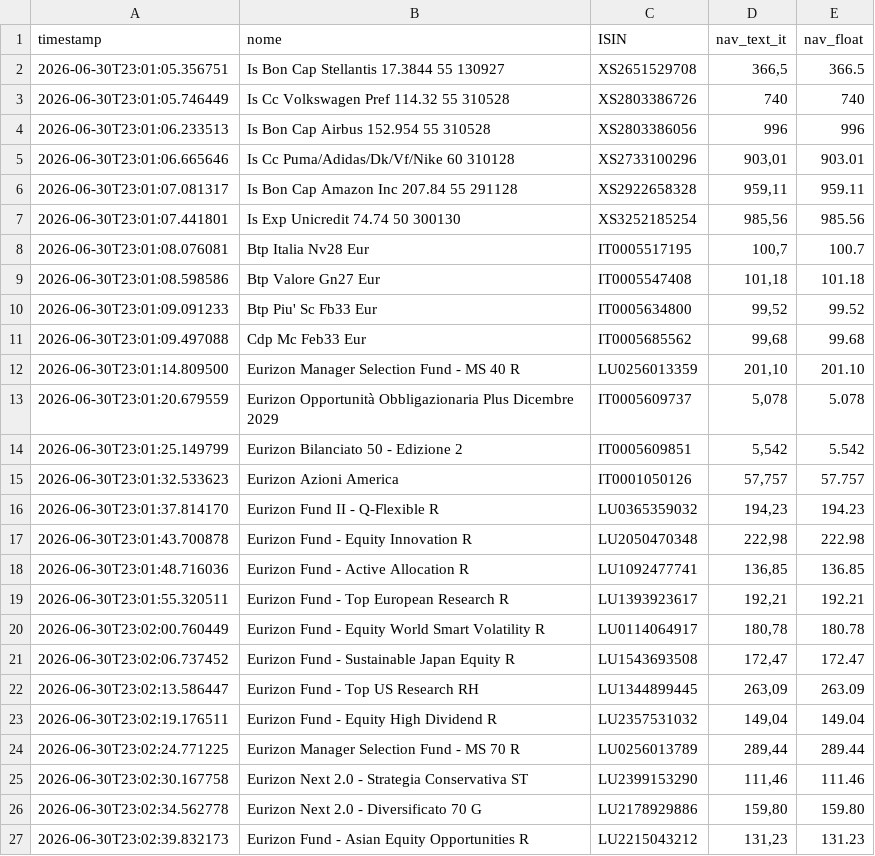
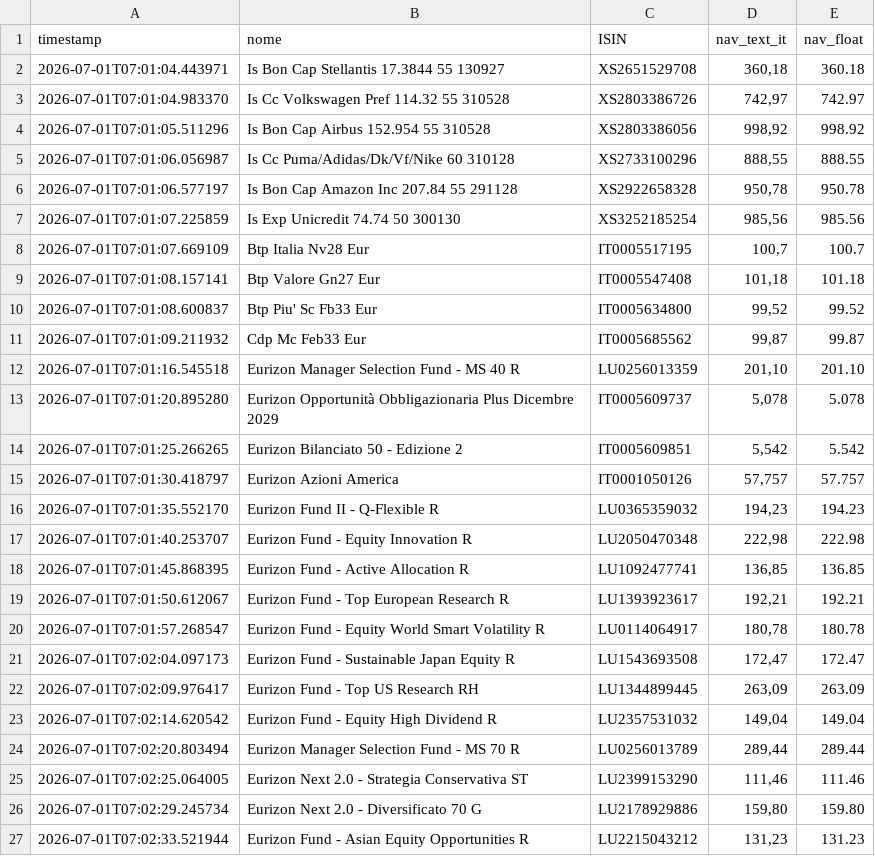
Before and after one commit to Marchino1978/portfolio, a CSV file: data/fondi_nav.csv, drawn as a sheet; only a part is shown; the diff covers the shown part only.

Commit message:
fix

```diff
--- a/data/fondi_nav.csv
+++ b/data/fondi_nav.csv
@@ -1,27 +1,27 @@
 timestamp;nome;ISIN;nav_text_it;nav_float
-2026-06-30T23:01:05.356751;Is Bon Cap Stellantis 17.3844 55 130927;XS2651529708;366,5;366.5
-2026-06-30T23:01:05.746449;Is Cc Volkswagen Pref 114.32 55 310528;XS2803386726;740;740
-2026-06-30T23:01:06.233513;Is Bon Cap Airbus 152.954 55 310528;XS2803386056;996;996
-2026-06-30T23:01:06.665646;Is Cc Puma/Adidas/Dk/Vf/Nike 60 310128;XS2733100296;903,01;903.01
-2026-06-30T23:01:07.081317;Is Bon Cap Amazon Inc 207.84 55 291128;XS2922658328;959,11;959.11
-2026-06-30T23:01:07.441801;Is Exp Unicredit 74.74 50 300130;XS3252185254;985,56;985.56
-2026-06-30T23:01:08.076081;Btp Italia Nv28 Eur;IT0005517195;100,7;100.7
-2026-06-30T23:01:08.598586;Btp Valore Gn27 Eur;IT0005547408;101,18;101.18
-2026-06-30T23:01:09.091233;Btp Piu' Sc Fb33 Eur;IT0005634800;99,52;99.52
-2026-06-30T23:01:09.497088;Cdp Mc Feb33 Eur;IT0005685562;99,68;99.68
-2026-06-30T23:01:14.809500;Eurizon Manager Selection Fund - MS 40 R;LU0256013359;201,10;201.10
-2026-06-30T23:01:20.679559;Eurizon Opportunità Obbligazionaria Plus Dicembre 2029;IT0005609737;5,078;5.078
-2026-06-30T23:01:25.149799;Eurizon Bilanciato 50 - Edizione 2;IT0005609851;5,542;5.542
-2026-06-30T23:01:32.533623;Eurizon Azioni America;IT0001050126;57,757;57.757
-2026-06-30T23:01:37.814170;Eurizon Fund II - Q-Flexible R;LU0365359032;194,23;194.23
-2026-06-30T23:01:43.700878;Eurizon Fund - Equity Innovation R;LU2050470348;222,98;222.98
-2026-06-30T23:01:48.716036;Eurizon Fund - Active Allocation R;LU1092477741;136,85;136.85
-2026-06-30T23:01:55.320511;Eurizon Fund - Top European Research R;LU1393923617;192,21;192.21
-2026-06-30T23:02:00.760449;Eurizon Fund - Equity World Smart Volatility R;LU0114064917;180,78;180.78
-2026-06-30T23:02:06.737452;Eurizon Fund - Sustainable Japan Equity R;LU1543693508;172,47;172.47
-2026-06-30T23:02:13.586447;Eurizon Fund - Top US Research RH;LU1344899445;263,09;263.09
-2026-06-30T23:02:19.176511;Eurizon Fund - Equity High Dividend R;LU2357531032;149,04;149.04
-2026-06-30T23:02:24.771225;Eurizon Manager Selection Fund - MS 70 R;LU0256013789;289,44;289.44
-2026-06-30T23:02:30.167758;Eurizon Next 2.0 - Strategia Conservativa ST;LU2399153290;111,46;111.46
-2026-06-30T23:02:34.562778;Eurizon Next 2.0 - Diversificato 70 G;LU2178929886;159,80;159.80
-2026-06-30T23:02:39.832173;Eurizon Fund - Asian Equity Opportunities R;LU2215043212;131,23;131.23
+2026-07-01T07:01:04.443971;Is Bon Cap Stellantis 17.3844 55 130927;XS2651529708;360,18;360.18
+2026-07-01T07:01:04.983370;Is Cc Volkswagen Pref 114.32 55 310528;XS2803386726;742,97;742.97
+2026-07-01T07:01:05.511296;Is Bon Cap Airbus 152.954 55 310528;XS2803386056;998,92;998.92
+2026-07-01T07:01:06.056987;Is Cc Puma/Adidas/Dk/Vf/Nike 60 310128;XS2733100296;888,55;888.55
+2026-07-01T07:01:06.577197;Is Bon Cap Amazon Inc 207.84 55 291128;XS2922658328;950,78;950.78
+2026-07-01T07:01:07.225859;Is Exp Unicredit 74.74 50 300130;XS3252185254;985,56;985.56
+2026-07-01T07:01:07.669109;Btp Italia Nv28 Eur;IT0005517195;100,7;100.7
+2026-07-01T07:01:08.157141;Btp Valore Gn27 Eur;IT0005547408;101,18;101.18
+2026-07-01T07:01:08.600837;Btp Piu' Sc Fb33 Eur;IT0005634800;99,52;99.52
+2026-07-01T07:01:09.211932;Cdp Mc Feb33 Eur;IT0005685562;99,87;99.87
+2026-07-01T07:01:16.545518;Eurizon Manager Selection Fund - MS 40 R;LU0256013359;201,10;201.10
+2026-07-01T07:01:20.895280;Eurizon Opportunità Obbligazionaria Plus Dicembre 2029;IT0005609737;5,078;5.078
+2026-07-01T07:01:25.266265;Eurizon Bilanciato 50 - Edizione 2;IT0005609851;5,542;5.542
+2026-07-01T07:01:30.418797;Eurizon Azioni America;IT0001050126;57,757;57.757
+2026-07-01T07:01:35.552170;Eurizon Fund II - Q-Flexible R;LU0365359032;194,23;194.23
+2026-07-01T07:01:40.253707;Eurizon Fund - Equity Innovation R;LU2050470348;222,98;222.98
+2026-07-01T07:01:45.868395;Eurizon Fund - Active Allocation R;LU1092477741;136,85;136.85
+2026-07-01T07:01:50.612067;Eurizon Fund - Top European Research R;LU1393923617;192,21;192.21
+2026-07-01T07:01:57.268547;Eurizon Fund - Equity World Smart Volatility R;LU0114064917;180,78;180.78
+2026-07-01T07:02:04.097173;Eurizon Fund - Sustainable Japan Equity R;LU1543693508;172,47;172.47
+2026-07-01T07:02:09.976417;Eurizon Fund - Top US Research RH;LU1344899445;263,09;263.09
+2026-07-01T07:02:14.620542;Eurizon Fund - Equity High Dividend R;LU2357531032;149,04;149.04
+2026-07-01T07:02:20.803494;Eurizon Manager Selection Fund - MS 70 R;LU0256013789;289,44;289.44
+2026-07-01T07:02:25.064005;Eurizon Next 2.0 - Strategia Conservativa ST;LU2399153290;111,46;111.46
+2026-07-01T07:02:29.245734;Eurizon Next 2.0 - Diversificato 70 G;LU2178929886;159,80;159.80
+2026-07-01T07:02:33.521944;Eurizon Fund - Asian Equity Opportunities R;LU2215043212;131,23;131.23
```
Also changed, not shown: 3 added rows, 3 removed rows and 22 edited cells elsewhere in this file.
